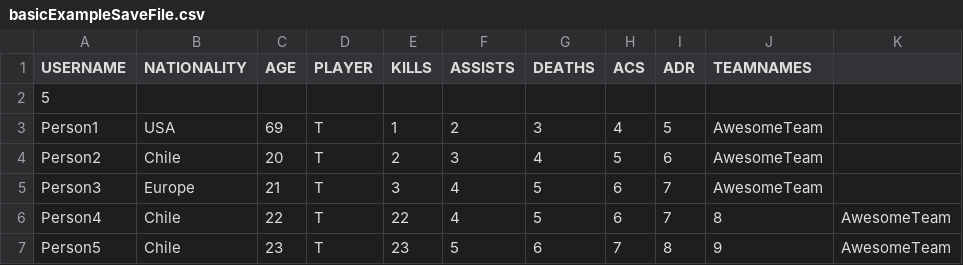
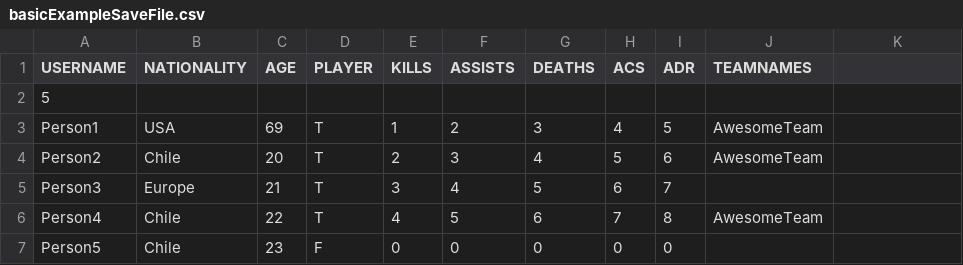
Before and after one commit to sebastian-d-diaz/ValorantStatisticsTrackingProject, a CSV file: src/exampleSaveFiles/basicExampleSaveFile.csv, drawn as a sheet.

```diff
--- a/src/exampleSaveFiles/basicExampleSaveFile.csv
+++ b/src/exampleSaveFiles/basicExampleSaveFile.csv
@@ -4,4 +4,4 @@ Person1,USA,69,T,1,2,3,4,5,AwesomeTeam
 Person2,Chile,20,T,2,3,4,5,6,AwesomeTeam
-Person3,Europe,21,T,3,4,5,6,7,AwesomeTeam
-Person4,Chile,22,T,22,4,5,6,7,8,AwesomeTeam
-Person5,Chile,23,T,23,5,6,7,8,9,AwesomeTeam
+Person3,Europe,21,T,3,4,5,6,7
+Person4,Chile,22,T,4,5,6,7,8,AwesomeTeam
+Person5,Chile,23,F,0,0,0,0,0
```
Also changed, not shown: src/exampleSaveFiles/bigExampleSaveFile.csv, 1 other file.
